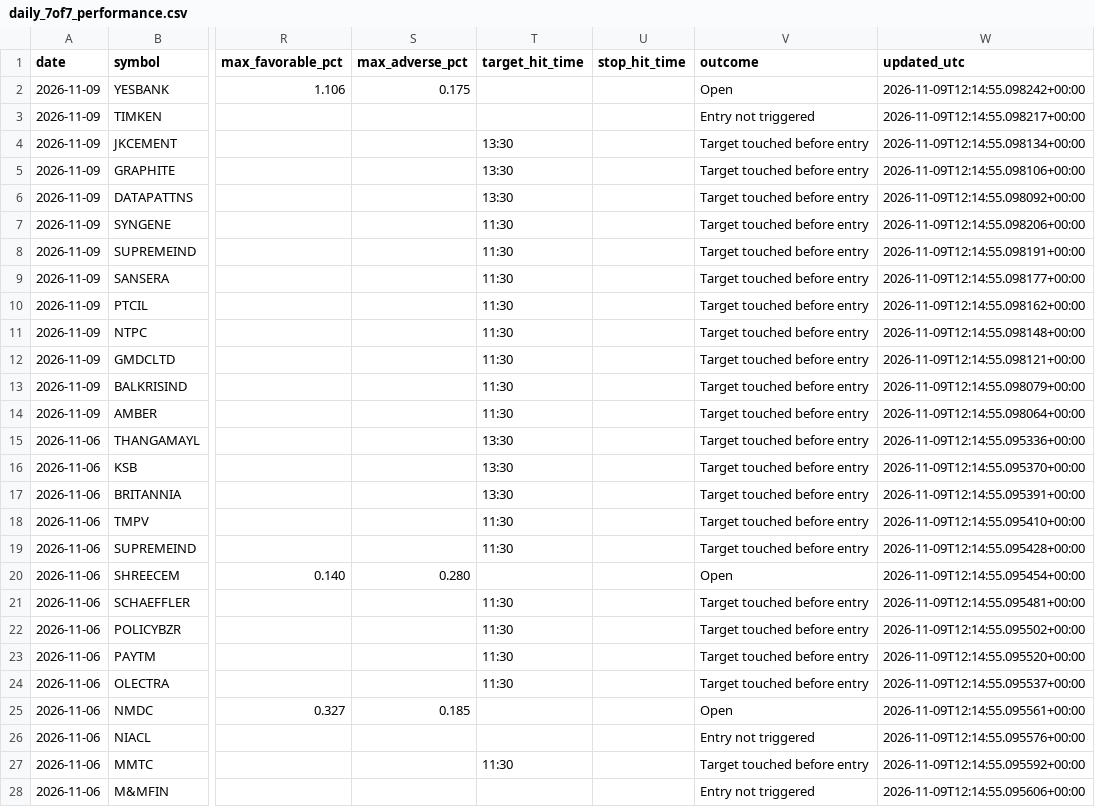
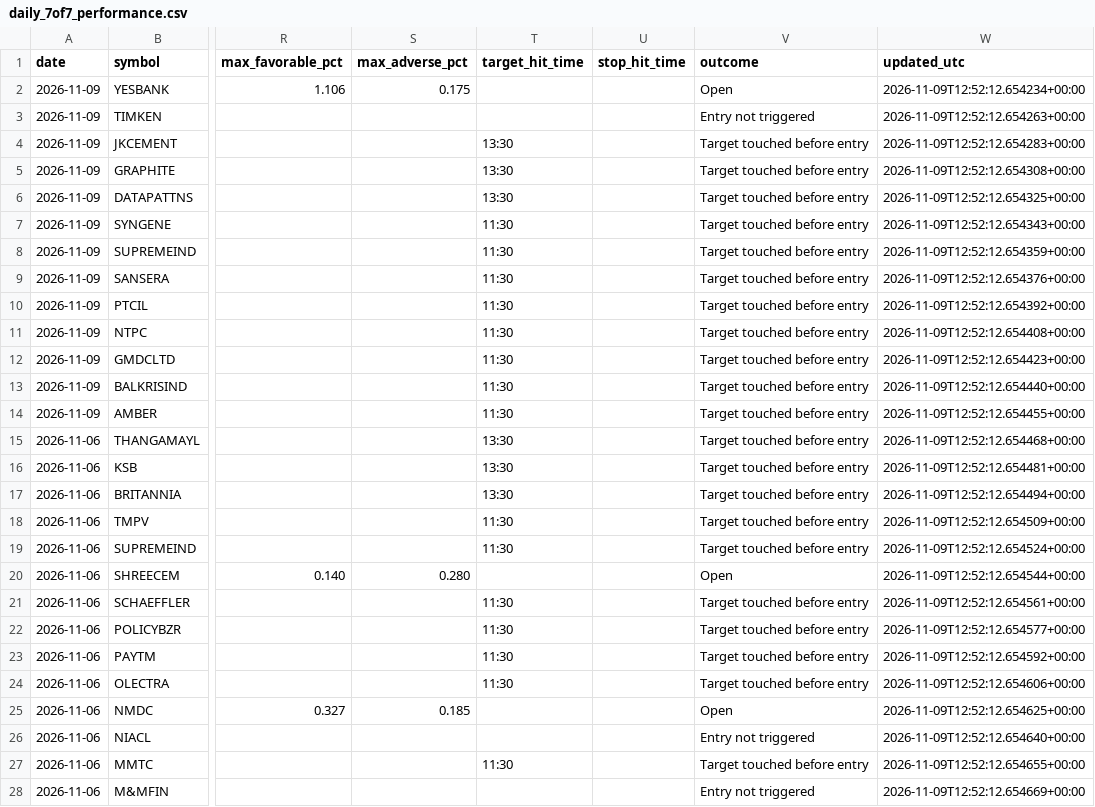
Before and after one commit to expert-gyasho/shivshakti-screener-data, a CSV file: data/daily_7of7_performance.csv, drawn as a sheet; only a part is shown, gaps mark what is left out; the diff covers the shown part only; the diff names each change by its address in the sheet, - before the commit and + after, or states it on an @@ line.

```diff
--- a/data/daily_7of7_performance.csv
+++ b/data/daily_7of7_performance.csv
-W2 (updated_utc): 2026-11-09T12:14:55.098242+00:00
+W2 (updated_utc): 2026-11-09T12:52:12.654234+00:00
-W3 (updated_utc): 2026-11-09T12:14:55.098217+00:00
+W3 (updated_utc): 2026-11-09T12:52:12.654263+00:00
-W4 (updated_utc): 2026-11-09T12:14:55.098134+00:00
+W4 (updated_utc): 2026-11-09T12:52:12.654283+00:00
-W5 (updated_utc): 2026-11-09T12:14:55.098106+00:00
+W5 (updated_utc): 2026-11-09T12:52:12.654308+00:00
-W6 (updated_utc): 2026-11-09T12:14:55.098092+00:00
+W6 (updated_utc): 2026-11-09T12:52:12.654325+00:00
-W7 (updated_utc): 2026-11-09T12:14:55.098206+00:00
+W7 (updated_utc): 2026-11-09T12:52:12.654343+00:00
-W8 (updated_utc): 2026-11-09T12:14:55.098191+00:00
+W8 (updated_utc): 2026-11-09T12:52:12.654359+00:00
-W9 (updated_utc): 2026-11-09T12:14:55.098177+00:00
+W9 (updated_utc): 2026-11-09T12:52:12.654376+00:00
-W10 (updated_utc): 2026-11-09T12:14:55.098162+00:00
+W10 (updated_utc): 2026-11-09T12:52:12.654392+00:00
-W11 (updated_utc): 2026-11-09T12:14:55.098148+00:00
+W11 (updated_utc): 2026-11-09T12:52:12.654408+00:00
-W12 (updated_utc): 2026-11-09T12:14:55.098121+00:00
+W12 (updated_utc): 2026-11-09T12:52:12.654423+00:00
-W13 (updated_utc): 2026-11-09T12:14:55.098079+00:00
+W13 (updated_utc): 2026-11-09T12:52:12.654440+00:00
-W14 (updated_utc): 2026-11-09T12:14:55.098064+00:00
+W14 (updated_utc): 2026-11-09T12:52:12.654455+00:00
-W15 (updated_utc): 2026-11-09T12:14:55.095336+00:00
+W15 (updated_utc): 2026-11-09T12:52:12.654468+00:00
-W16 (updated_utc): 2026-11-09T12:14:55.095370+00:00
+W16 (updated_utc): 2026-11-09T12:52:12.654481+00:00
-W17 (updated_utc): 2026-11-09T12:14:55.095391+00:00
+W17 (updated_utc): 2026-11-09T12:52:12.654494+00:00
-W18 (updated_utc): 2026-11-09T12:14:55.095410+00:00
+W18 (updated_utc): 2026-11-09T12:52:12.654509+00:00
-W19 (updated_utc): 2026-11-09T12:14:55.095428+00:00
+W19 (updated_utc): 2026-11-09T12:52:12.654524+00:00
-W20 (updated_utc): 2026-11-09T12:14:55.095454+00:00
+W20 (updated_utc): 2026-11-09T12:52:12.654544+00:00
-W21 (updated_utc): 2026-11-09T12:14:55.095481+00:00
+W21 (updated_utc): 2026-11-09T12:52:12.654561+00:00
-W22 (updated_utc): 2026-11-09T12:14:55.095502+00:00
+W22 (updated_utc): 2026-11-09T12:52:12.654577+00:00
-W23 (updated_utc): 2026-11-09T12:14:55.095520+00:00
+W23 (updated_utc): 2026-11-09T12:52:12.654592+00:00
-W24 (updated_utc): 2026-11-09T12:14:55.095537+00:00
+W24 (updated_utc): 2026-11-09T12:52:12.654606+00:00
-W25 (updated_utc): 2026-11-09T12:14:55.095561+00:00
+W25 (updated_utc): 2026-11-09T12:52:12.654625+00:00
-W26 (updated_utc): 2026-11-09T12:14:55.095576+00:00
+W26 (updated_utc): 2026-11-09T12:52:12.654640+00:00
-W27 (updated_utc): 2026-11-09T12:14:55.095592+00:00
+W27 (updated_utc): 2026-11-09T12:52:12.654655+00:00
-W28 (updated_utc): 2026-11-09T12:14:55.095606+00:00
+W28 (updated_utc): 2026-11-09T12:52:12.654669+00:00
```
Also changed, not shown: 153 edited cells elsewhere in this file, 4 other files.
